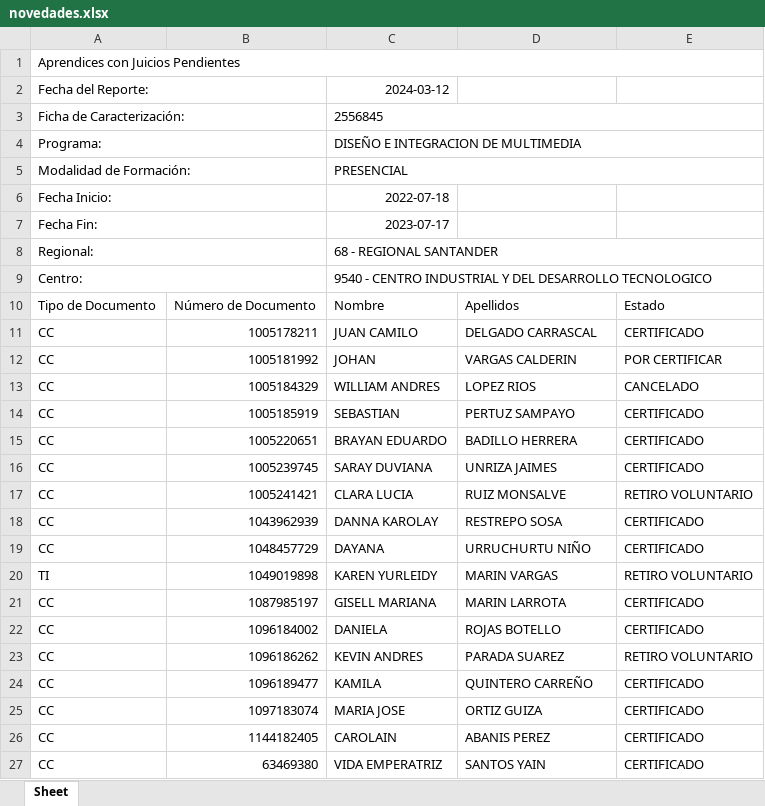
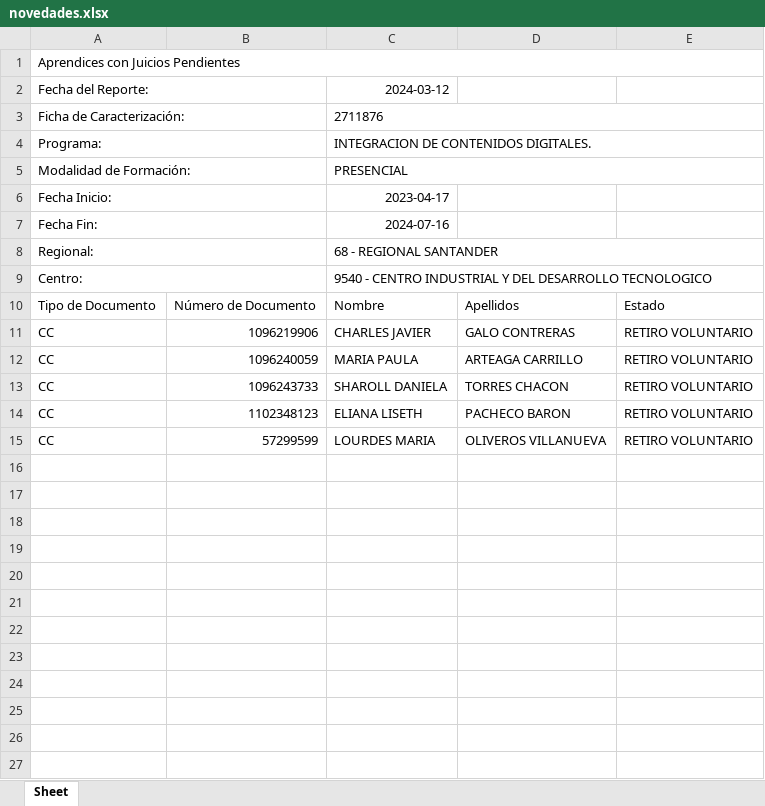
Before and after one commit to JohnMejiaDuran/seguimiento_productiva, an Excel workbook: novedades.xlsx, sheet Sheet, drawn as a sheet; values as stored, in another font and other column widths than the file's, no borders; removed rows and columns are numbered as before the commit, all else as after; the diff names each change by its address in the sheet, - before the commit and + after, or states it on an @@ line.

```diff
--- a/novedades.xlsx (sheet Sheet)
+++ b/novedades.xlsx (sheet Sheet)
-C3: 2556845
+C3: 2711876
-C4: DISEÑO E INTEGRACION DE MULTIMEDIA
+C4: INTEGRACION DE CONTENIDOS DIGITALES.
-C6: 2022-07-18
+C6: 2023-04-17
-C7: 2023-07-17
+C7: 2024-07-16
-row 11: CC | 1005178211 | JUAN CAMILO | DELGADO CARRASCAL | CERTIFICADO
-row 12: CC | 1005181992 | JOHAN | VARGAS CALDERIN | POR CERTIFICAR
-row 13: CC | 1005184329 | WILLIAM ANDRES | LOPEZ RIOS | CANCELADO
-row 14: CC | 1005185919 | SEBASTIAN | PERTUZ SAMPAYO | CERTIFICADO
-row 15: CC | 1005220651 | BRAYAN EDUARDO | BADILLO HERRERA | CERTIFICADO
-row 16: CC | 1005239745 | SARAY DUVIANA | UNRIZA JAIMES | CERTIFICADO
+row 11: CC | 1096219906 | CHARLES JAVIER | GALO CONTRERAS | RETIRO VOLUNTARIO
+row 12: CC | 1096240059 | MARIA PAULA | ARTEAGA CARRILLO | RETIRO VOLUNTARIO
+row 13: CC | 1096243733 | SHAROLL DANIELA | TORRES CHACON | RETIRO VOLUNTARIO
+row 14: CC | 1102348123 | ELIANA LISETH | PACHECO BARON | RETIRO VOLUNTARIO
-B15: 1005241421
+B15: 57299599
-C15: CLARA LUCIA
+C15: LOURDES MARIA
-D15: RUIZ MONSALVE
+D15: OLIVEROS VILLANUEVA
-row 18: CC | 1043962939 | DANNA KAROLAY | RESTREPO SOSA | CERTIFICADO
-row 19: CC | 1048457729 | DAYANA | URRUCHURTU NIÑO | CERTIFICADO
-row 20: TI | 1049019898 | KAREN YURLEIDY | MARIN VARGAS | RETIRO VOLUNTARIO
-row 21: CC | 1087985197 | GISELL MARIANA | MARIN LARROTA | CERTIFICADO
-row 22: CC | 1096184002 | DANIELA | ROJAS BOTELLO | CERTIFICADO
-row 23: CC | 1096186262 | KEVIN ANDRES | PARADA SUAREZ | RETIRO VOLUNTARIO
-row 24: CC | 1096189477 | KAMILA | QUINTERO CARREÑO | CERTIFICADO
-row 25: CC | 1097183074 | MARIA JOSE | ORTIZ GUIZA | CERTIFICADO
-row 26: CC | 1144182405 | CAROLAIN | ABANIS PEREZ | CERTIFICADO
-row 27: CC | 63469380 | VIDA EMPERATRIZ | SANTOS YAIN | CERTIFICADO
```
Also changed, not shown: juicios_pendientes.xlsx, 4 other files.
